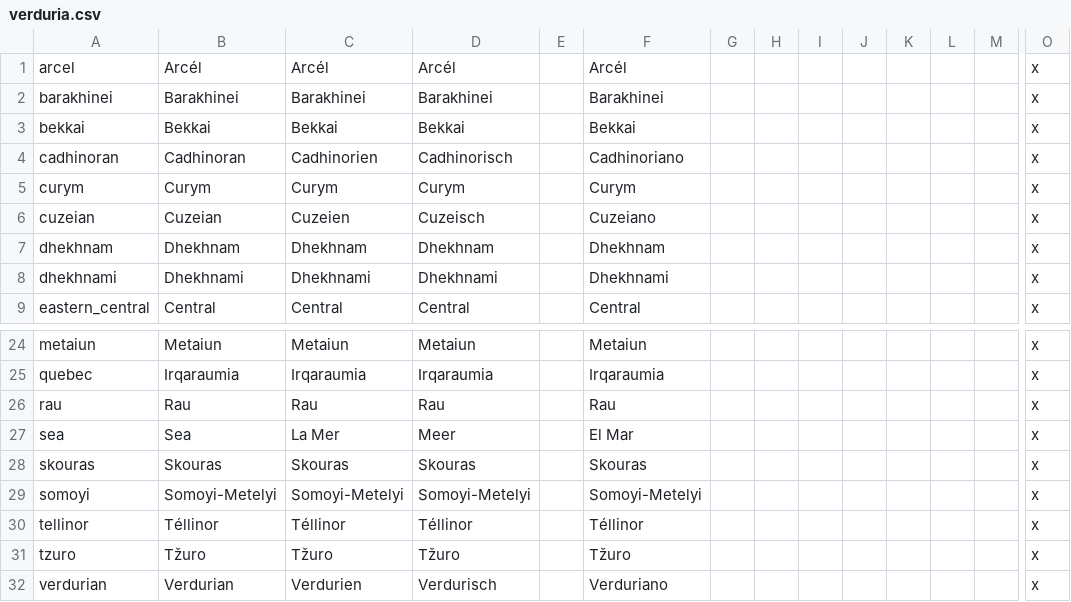
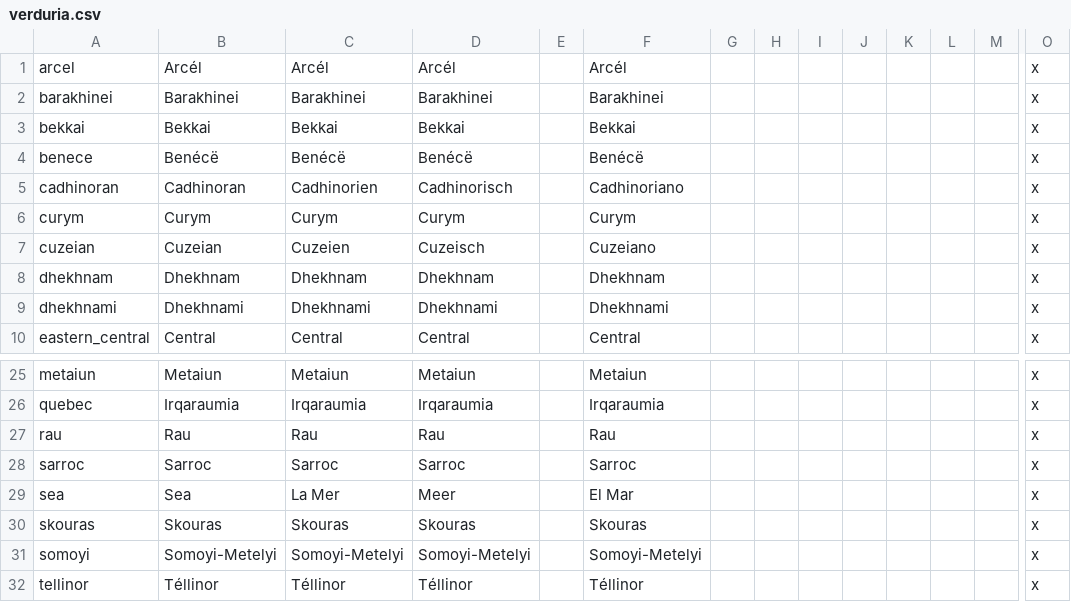
Before and after one commit to Mocha2007/mocha_verduria, a CSV file: localisation/verduria.csv, drawn as a sheet; only a part is shown, gaps mark what is left out; the shorter side is filled out with more unchanged rows; rows hold the shown columns only; the diff names each change by its address in the sheet, - before the commit and + after, or states it on an @@ line.

```diff
--- a/localisation/verduria.csv
+++ b/localisation/verduria.csv
+row 4: benece | Benécë | Benécë | Benécë |  | Benécë |  |  |  |  |  |  |  | x
+row 28: sarroc | Sarroc | Sarroc | Sarroc |  | Sarroc |  |  |  |  |  |  |  | x
```
Also changed, not shown: 3 other files.
